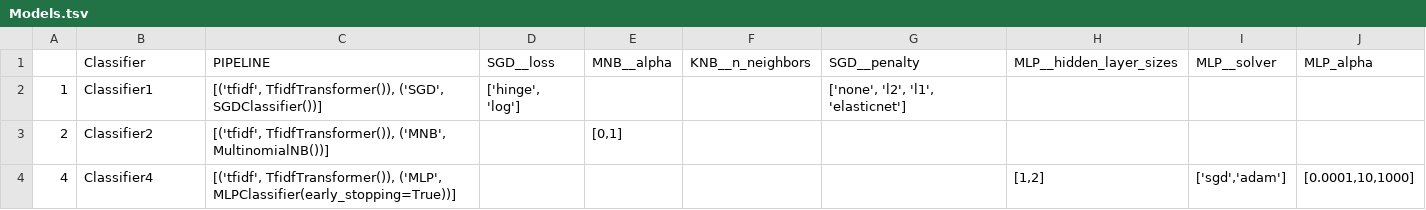
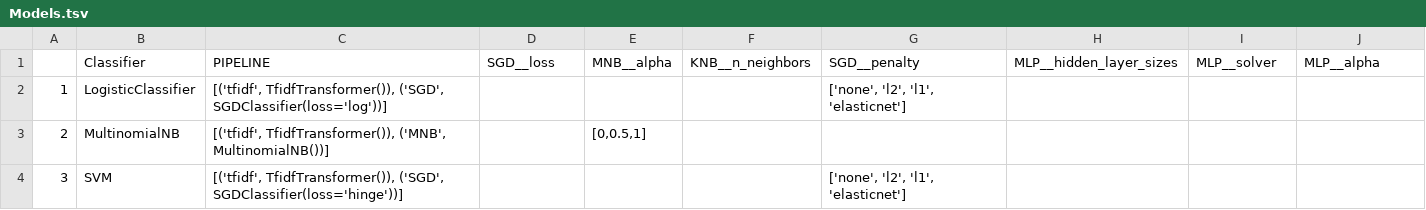
Before and after one commit to jaspervanderheide/Scriptie-Sprekers-TK, a TSV file: Models.tsv, drawn as a sheet.

```diff
--- a/Models.tsv
+++ b/Models.tsv
@@ -1,4 +1,4 @@
-	Classifier	PIPELINE	SGD__loss	MNB__alpha	KNB__n_neighbors	SGD__penalty	MLP__hidden_layer_sizes	MLP__solver	MLP_alpha
-1	Classifier1	[('tfidf', TfidfTransformer()), ('SGD', SGDClassifier())]	['hinge', 'log']			['none', 'l2', 'l1', 'elasticnet']			
-2	Classifier2	[('tfidf', TfidfTransformer()), ('MNB', MultinomialNB())]		[0,1]					
-4	Classifier4	[('tfidf', TfidfTransformer()), ('MLP', MLPClassifier(early_stopping=True))]					[1,2]	['sgd','adam']	[0.0001,10,1000]
+	Classifier	PIPELINE	SGD__loss	MNB__alpha	KNB__n_neighbors	SGD__penalty	MLP__hidden_layer_sizes	MLP__solver	MLP__alpha
+1	LogisticClassifier	[('tfidf', TfidfTransformer()), ('SGD', SGDClassifier(loss='log'))]				['none', 'l2', 'l1', 'elasticnet']			
+2	MultinomialNB	[('tfidf', TfidfTransformer()), ('MNB', MultinomialNB())]		[0,0.5,1]					
+3	SVM	[('tfidf', TfidfTransformer()), ('SGD', SGDClassifier(loss='hinge'))]				['none', 'l2', 'l1', 'elasticnet']			
```
Also changed, not shown: Scores.csv, 1 other file.
